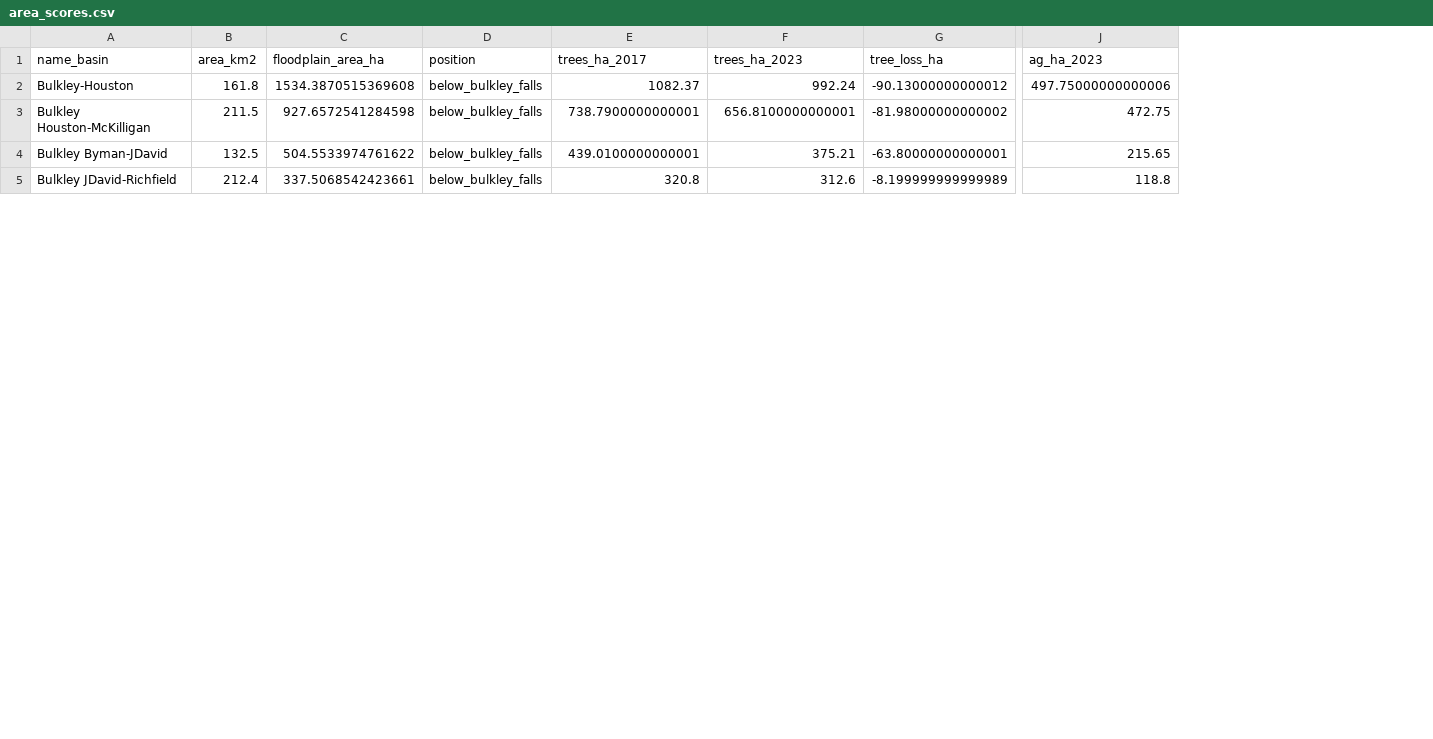
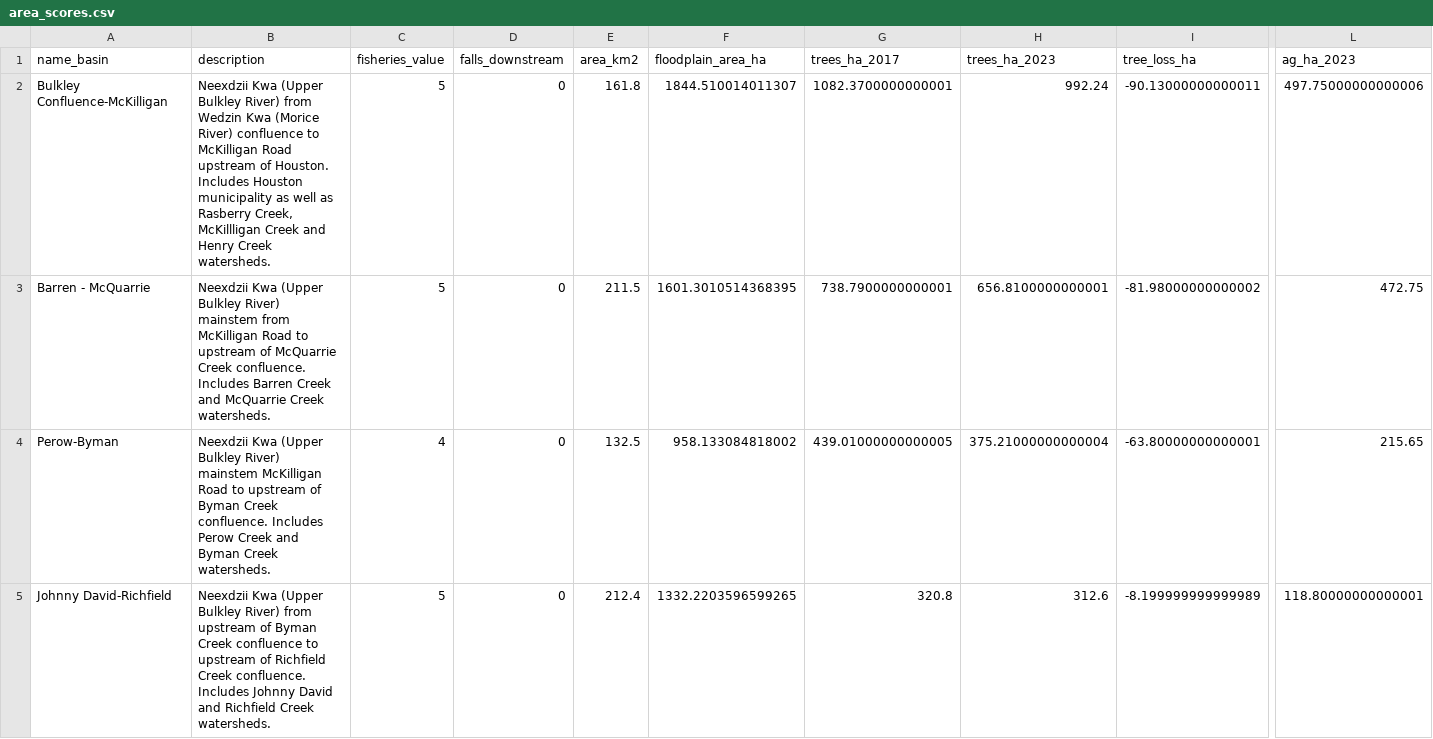
Before and after one commit to NewGraphEnvironment/restoration_wedzin_kwa_2024, a CSV file: data/prioritization/area_scores.csv, drawn as a sheet; only a part is shown, gaps mark what is left out; removed rows and columns are numbered as before the commit, all else as after; the diff covers the shown part only; the diff names each change by its address in the sheet, - before the commit and + after, or states it on an @@ line.

```diff
--- a/data/prioritization/area_scores.csv
+++ b/data/prioritization/area_scores.csv
+column B (description), rows 2-5: Neexdzii Kwa (Upper Bulkley River) from Wedzin Kwa (Morice River) confluence to McKilligan Road upstream of Houston. Includes Houston municipality as well as Rasberry Creek, McKillligan Creek and Henry Creek watersheds. | Neexdzii Kwa (Upper Bulkley River) mainstem from McKilligan Road to upstream of McQuarrie Creek confluence. Includes Barren Creek and McQuarrie Creek watersheds. | Neexdzii Kwa (Upper Bulkley River) mainstem McKilligan Road to upstream of Byman Creek confluence. Includes Perow Creek and Byman Creek watersheds. | Neexdzii Kwa (Upper Bulkley River) from upstream of Byman Creek confluence to upstream of Richfield Creek confluence. Includes Johnny David and Richfield Creek watersheds.
+column C (fisheries_value), rows 2-5: 5 | 5 | 4 | 5
+column D (falls_downstream), rows 2-5: all 0
-column D (position), rows 2-5: all below_bulkley_falls
-A2 (name_basin): Bulkley-Houston
+A2 (name_basin): Bulkley Confluence-McKilligan
-F2 (floodplain_area_ha): 1534.3870515369608
+F2 (floodplain_area_ha): 1844.510014011307
-G2 (trees_ha_2017): 1082.37
+G2 (trees_ha_2017): 1082.3700000000001
-I2 (tree_loss_ha): -90.13000000000012
+I2 (tree_loss_ha): -90.13000000000011
-A3 (name_basin): Bulkley Houston-McKilligan
+A3 (name_basin): Barren - McQuarrie
-F3 (floodplain_area_ha): 927.6572541284598
+F3 (floodplain_area_ha): 1601.3010514368395
-A4 (name_basin): Bulkley Byman-JDavid
+A4 (name_basin): Perow-Byman
-F4 (floodplain_area_ha): 504.5533974761622
+F4 (floodplain_area_ha): 958.133084818002
-G4 (trees_ha_2017): 439.0100000000001
+G4 (trees_ha_2017): 439.01000000000005
-H4 (trees_ha_2023): 375.21
+H4 (trees_ha_2023): 375.21000000000004
-A5 (name_basin): Bulkley JDavid-Richfield
+A5 (name_basin): Johnny David-Richfield
-F5 (floodplain_area_ha): 337.5068542423661
+F5 (floodplain_area_ha): 1332.2203596599265
-L5 (ag_ha_2023): 118.8
+L5 (ag_ha_2023): 118.80000000000001
```
Also changed, not shown: 27 edited cells elsewhere in this file, data/inputs_extracted/session_info.csv, data/lulc/break_points.csv, 22 other files.
